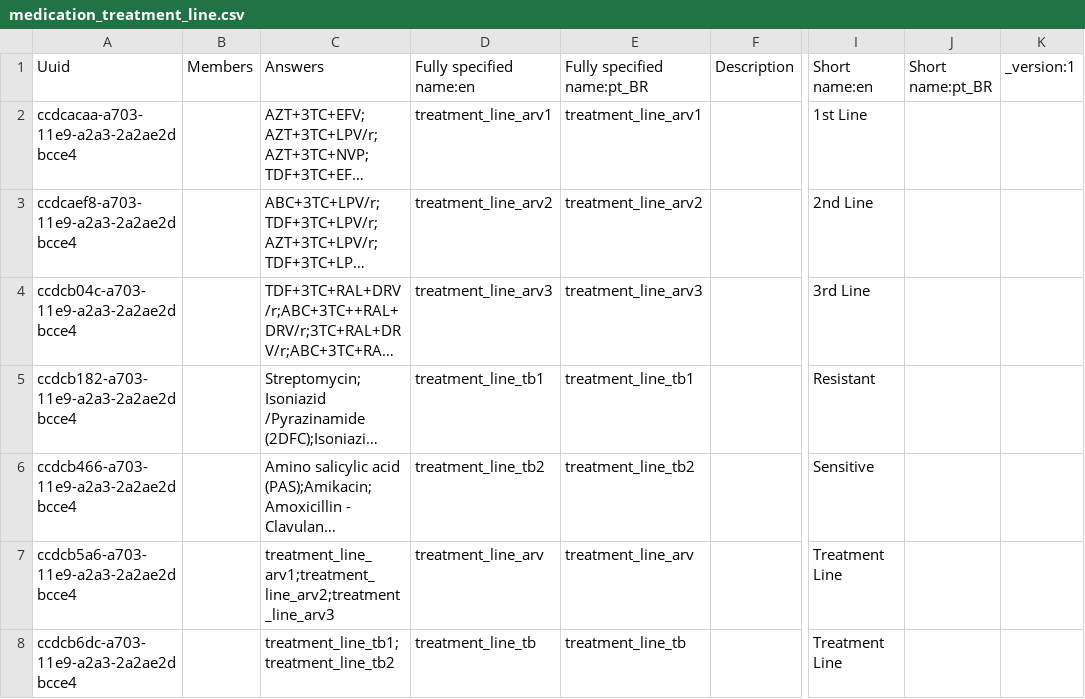
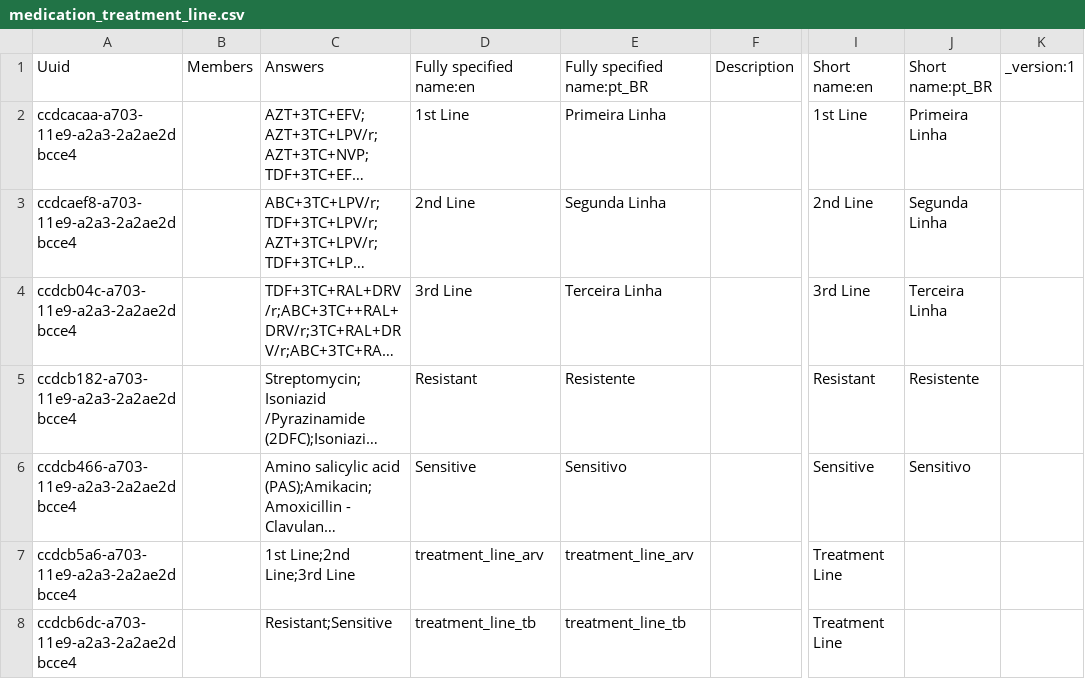
Before and after one commit to esaude/sesp-bahmni-metadata, a CSV file: configuration/concepts/medication_treatment_line.csv, drawn as a sheet; only a part is shown, gaps mark what is left out; long unchanged cells end in …; the diff names each change by its address in the sheet, - before the commit and + after, or states it on an @@ line.

Commit message:
Adds translation for treatmentlines concepts

```diff
--- a/configuration/concepts/medication_treatment_line.csv
+++ b/configuration/concepts/medication_treatment_line.csv
-D2: treatment_line_arv1
+D2: 1st Line
-E2: treatment_line_arv1
+E2: Primeira Linha
-J2: (empty)
+J2: Primeira Linha
-D3: treatment_line_arv2
+D3: 2nd Line
-E3: treatment_line_arv2
+E3: Segunda Linha
-J3: (empty)
+J3: Segunda Linha
-D4: treatment_line_arv3
+D4: 3rd Line
-E4: treatment_line_arv3
+E4: Terceira Linha
-J4: (empty)
+J4: Terceira Linha
-D5: treatment_line_tb1
+D5: Resistant
-E5: treatment_line_tb1
+E5: Resistente
-J5: (empty)
+J5: Resistente
-D6: treatment_line_tb2
+D6: Sensitive
-E6: treatment_line_tb2
+E6: Sensitivo
-J6: (empty)
+J6: Sensitivo
-C7: treatment_line_arv1;treatment_line_arv2;treatment_line_arv3
+C7: 1st Line;2nd Line;3rd Line
-C8: treatment_line_tb1;treatment_line_tb2
+C8: Resistant;Sensitive
```
